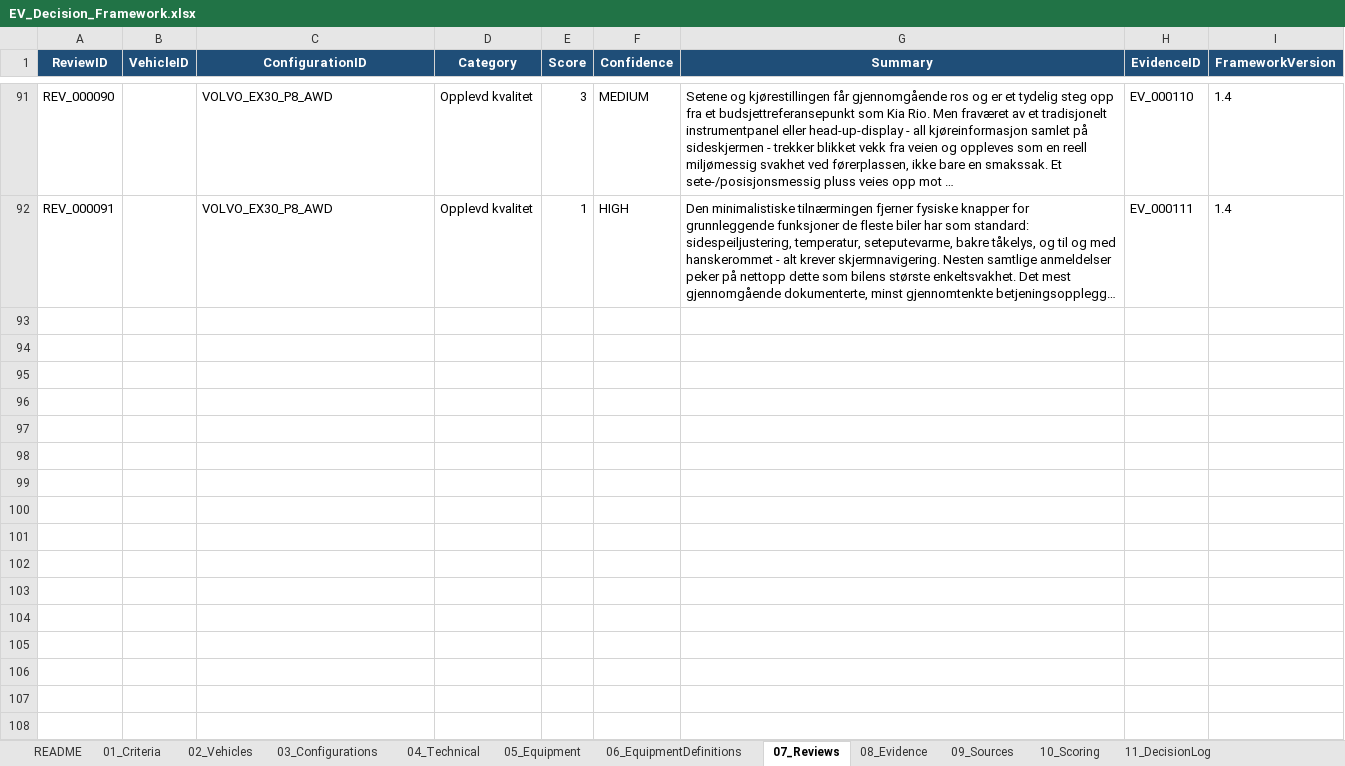
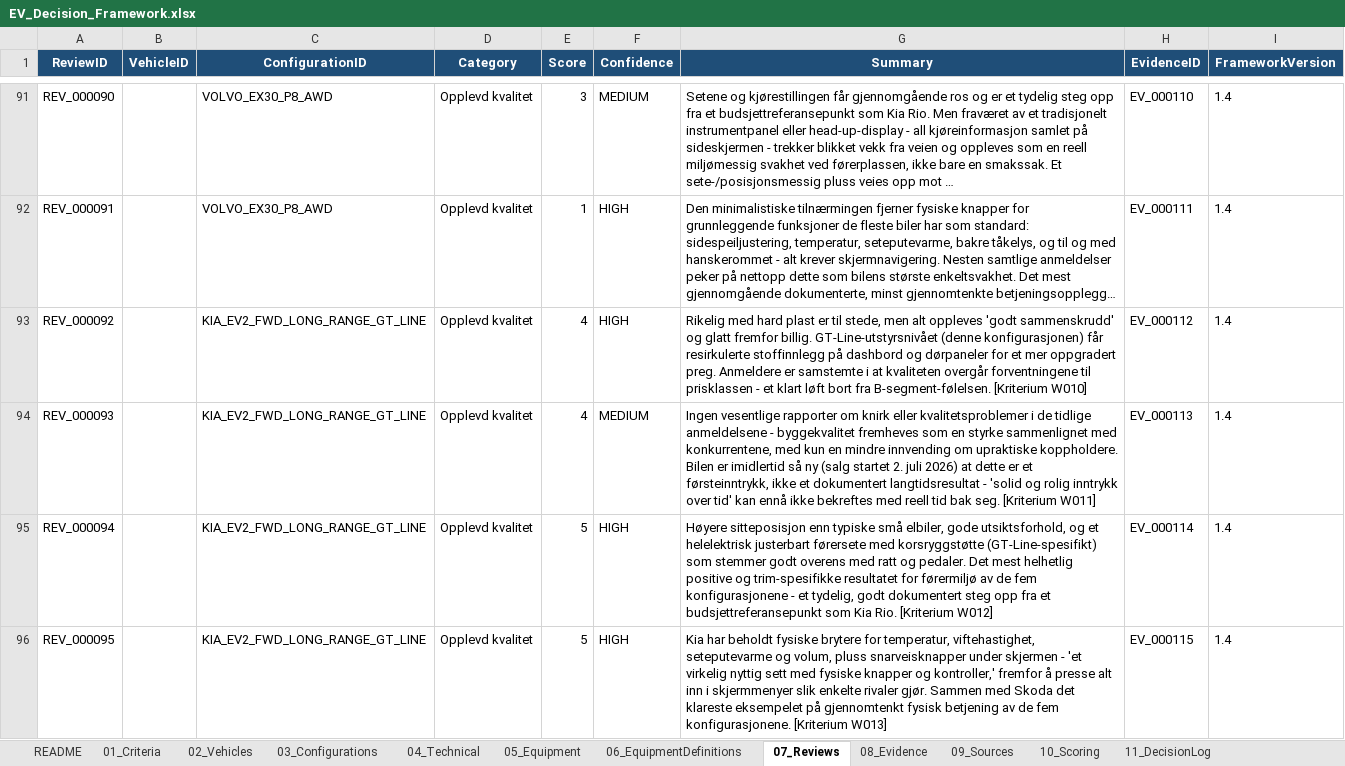
Before and after one commit to bemoy83/decision-framework, an Excel workbook: data/EV_Decision_Framework.xlsx, sheet 07_Reviews, drawn as a sheet; only a part is shown, gaps mark what is left out; long unchanged cells end in …; values as stored, in another font and other column widths than the file's, no borders; the diff names each change by its address in the sheet, - before the commit and + after, or states it on an @@ line.

Commit message:
Score Kia EV2 GT-Line on W010, W011, W012, W013
W010 (materialkvalitet): Rikelig med hard plast, men alt oppleves
"godt sammenskrudd" og glatt fremfor billig. GT-Line-utstyrsnivået
(denne konfigurasjonen) får resirkulerte stoffinnlegg på dashbord og
dørpaneler for et mer oppgradert preg. Scoret 4/5.

W011 (byggekvalitet/knirk): Ingen vesentlige rapporter om knirk i de
tidlige 2026-anmeldelsene, kun en mindre innvending om upraktiske
koppholdere. Bilen er imidlertid så ny (salg startet 2. juli 2026)
at dette er et førsteinntrykk, ikke et dokumentert langtidsresultat.
Scoret 4/5.

W012 (ergonomi/førermiljø): Høyere sitteposisjon enn typiske små
elbiler, gode utsiktsforhold, og et helelektrisk justerbart
førersete med korsryggstøtte (GT-Line-spesifikt) som stemmer godt
overens med ratt og pedaler. Det mest helhetlig positive og
trim-spesifikke resultatet av de fem konfigurasjonene. Scoret 5/5.

W013 (betjeningskvalitet): Fysiske brytere beholdt for temperatur,
viftehastighet, seteputevarme og volum, pluss snarveisknapper under
skjermen - "et virkelig nyttig sett med fysiske knapper og
kontroller." Sammen med Skoda det klareste eksempelet på
gjennomtenkt fysisk betjening. Scoret 5/5.

Legger til tre nye kilder (Parkers om materialer, Electrifying.com
om byggekvalitet, Autocar om ergonomi); gjenbruker eksisterende
What Car?-kilde for betjening. Fullfører denne rundens W010-W013-
scoring på tvers av alle fem konfigurasjoner (19/20 kriterier, 95 %
dekning - kun W018 gjenstår).

```diff
--- a/data/EV_Decision_Framework.xlsx (sheet 07_Reviews)
+++ b/data/EV_Decision_Framework.xlsx (sheet 07_Reviews)
+row 93: REV_000092 |  | KIA_EV2_FWD_LONG_RANGE_GT_LINE | Opplevd kvalitet | 4 | HIGH | Rikelig med hard plast er til stede, men alt oppleves 'godt sammenskrudd' og glatt fremfor billig. GT-Line-utstyrsnivået (denne konfigurasjonen) får resirkulerte stoffinnlegg på dashbord og dørpaneler for et mer oppgradert preg. Anmeldere er samstemte i at kvaliteten overgår forventningene til prisklassen - et klart løft bort fra B-segment-følelsen. [Kriterium W010] | EV_000112 | 1.4
+row 94: REV_000093 |  | KIA_EV2_FWD_LONG_RANGE_GT_LINE | Opplevd kvalitet | 4 | MEDIUM | Ingen vesentlige rapporter om knirk eller kvalitetsproblemer i de tidlige anmeldelsene - byggekvalitet fremheves som en styrke sammenlignet med konkurrentene, med kun en mindre innvending om upraktiske koppholdere. Bilen er imidlertid så ny (salg startet 2. juli 2026) at dette er et førsteinntrykk, ikke et dokumentert langtidsresultat - 'solid og rolig inntrykk over tid' kan ennå ikke bekreftes med reell tid bak seg. [Kriterium W011] | EV_000113 | 1.4
+row 95: REV_000094 |  | KIA_EV2_FWD_LONG_RANGE_GT_LINE | Opplevd kvalitet | 5 | HIGH | Høyere sitteposisjon enn typiske små elbiler, gode utsiktsforhold, og et helelektrisk justerbart førersete med korsryggstøtte (GT-Line-spesifikt) som stemmer godt overens med ratt og pedaler. Det mest helhetlig positive og trim-spesifikke resultatet for førermiljø av de fem konfigurasjonene - et tydelig, godt dokumentert steg opp fra et budsjettreferansepunkt som Kia Rio. [Kriterium W012] | EV_000114 | 1.4
+row 96: REV_000095 |  | KIA_EV2_FWD_LONG_RANGE_GT_LINE | Opplevd kvalitet | 5 | HIGH | Kia har beholdt fysiske brytere for temperatur, viftehastighet, seteputevarme og volum, pluss snarveisknapper under skjermen - 'et virkelig nyttig sett med fysiske knapper og kontroller,' fremfor å presse alt inn i skjermmenyer slik enkelte rivaler gjør. Sammen med Skoda det klareste eksempelet på gjennomtenkt fysisk betjening av de fem konfigurasjonene. [Kriterium W013] | EV_000115 | 1.4
```
Also changed, not shown: sheet 10_Scoring, sheet 09_Sources, sheet 08_Evidence.
